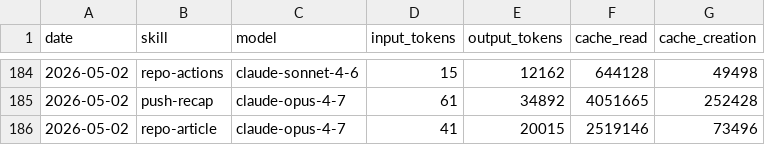
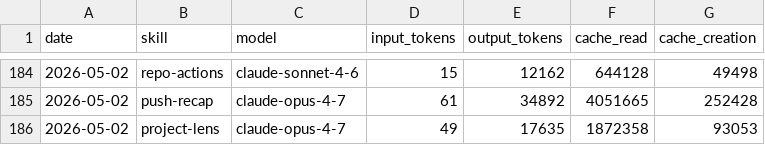
Before and after one commit to aaronjmars/aeon-agent, a CSV file: memory/token-usage.csv, drawn as a sheet; only a part is shown, gaps mark what is left out.

Commit message:
chore(project-lens): auto-commit 2026-05-02

```diff
--- a/memory/token-usage.csv
+++ b/memory/token-usage.csv
@@ -185,2 +185,2 @@ date,skill,model,input_tokens,output_tokens,cache_read,cache_creation
 2026-05-02,push-recap,claude-opus-4-7,61,34892,4051665,252428
-2026-05-02,repo-article,claude-opus-4-7,41,20015,2519146,73496
+2026-05-02,project-lens,claude-opus-4-7,49,17635,1872358,93053
```
Also changed, not shown: 4 other files.
